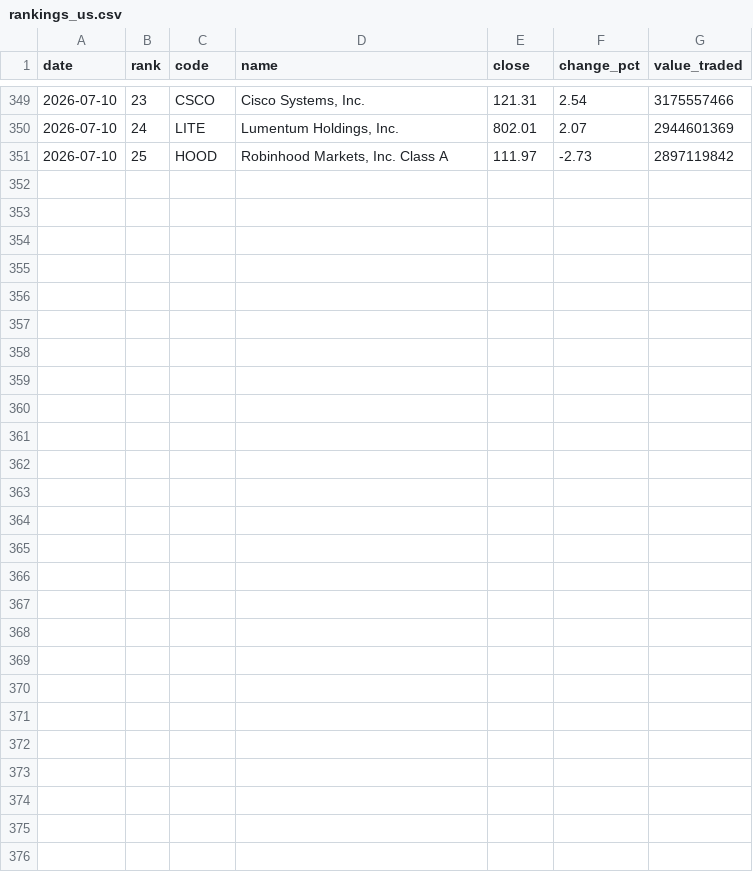
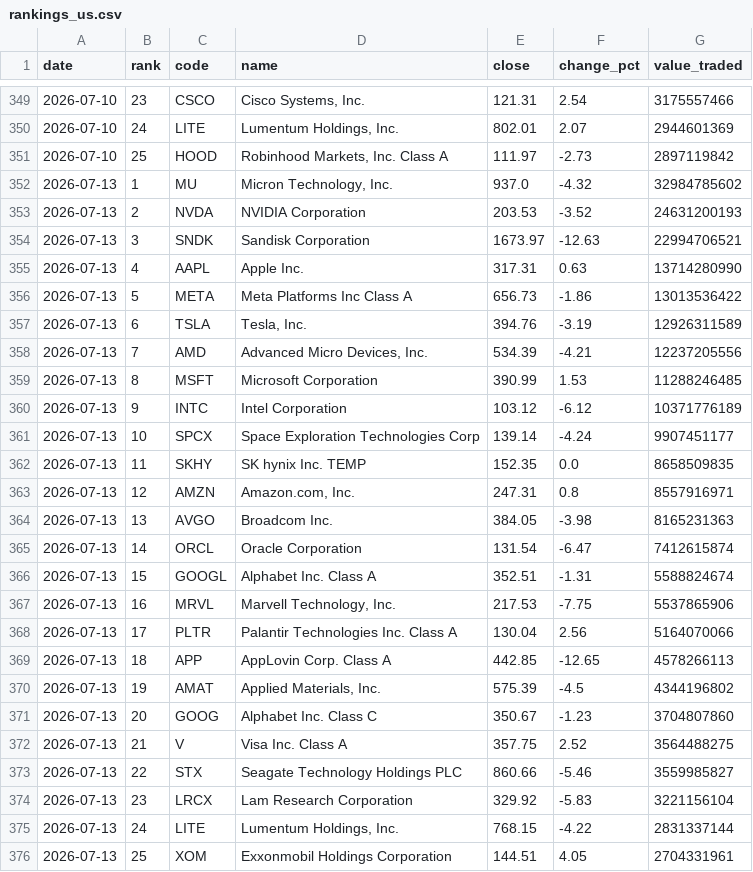
Before and after one commit to fabproducts/rankings, a CSV file: data/rankings_us.csv, drawn as a sheet; only a part is shown, gaps mark what is left out.

```diff
--- a/data/rankings_us.csv
+++ b/data/rankings_us.csv
@@ -351 +351,26 @@ date,rank,code,name,close,change_pct,value_traded
 2026-07-10,25,HOOD,"Robinhood Markets, Inc. Class A",111.97,-2.73,2897119842
+2026-07-13,1,MU,"Micron Technology, Inc.",937.0,-4.32,32984785602
+2026-07-13,2,NVDA,NVIDIA Corporation,203.53,-3.52,24631200193
+2026-07-13,3,SNDK,Sandisk Corporation,1673.97,-12.63,22994706521
+2026-07-13,4,AAPL,Apple Inc.,317.31,0.63,13714280990
+2026-07-13,5,META,Meta Platforms Inc Class A,656.73,-1.86,13013536422
+2026-07-13,6,TSLA,"Tesla, Inc.",394.76,-3.19,12926311589
+2026-07-13,7,AMD,"Advanced Micro Devices, Inc.",534.39,-4.21,12237205556
+2026-07-13,8,MSFT,Microsoft Corporation,390.99,1.53,11288246485
+2026-07-13,9,INTC,Intel Corporation,103.12,-6.12,10371776189
+2026-07-13,10,SPCX,Space Exploration Technologies Corp,139.14,-4.24,9907451177
+2026-07-13,11,SKHY,SK hynix Inc. TEMP,152.35,0.0,8658509835
+2026-07-13,12,AMZN,"Amazon.com, Inc.",247.31,0.8,8557916971
+2026-07-13,13,AVGO,Broadcom Inc.,384.05,-3.98,8165231363
+2026-07-13,14,ORCL,Oracle Corporation,131.54,-6.47,7412615874
+2026-07-13,15,GOOGL,Alphabet Inc. Class A,352.51,-1.31,5588824674
+2026-07-13,16,MRVL,"Marvell Technology, Inc.",217.53,-7.75,5537865906
+2026-07-13,17,PLTR,Palantir Technologies Inc. Class A,130.04,2.56,5164070066
+2026-07-13,18,APP,AppLovin Corp. Class A,442.85,-12.65,4578266113
+2026-07-13,19,AMAT,"Applied Materials, Inc.",575.39,-4.5,4344196802
+2026-07-13,20,GOOG,Alphabet Inc. Class C,350.67,-1.23,3704807860
+2026-07-13,21,V,Visa Inc. Class A,357.75,2.52,3564488275
+2026-07-13,22,STX,Seagate Technology Holdings PLC,860.66,-5.46,3559985827
+2026-07-13,23,LRCX,Lam Research Corporation,329.92,-5.83,3221156104
+2026-07-13,24,LITE,"Lumentum Holdings, Inc.",768.15,-4.22,2831337144
+2026-07-13,25,XOM,Exxonmobil Holdings Corporation,144.51,4.05,2704331961
```
Also changed, not shown: 1 other file.
